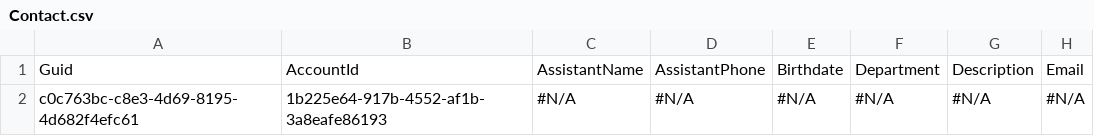
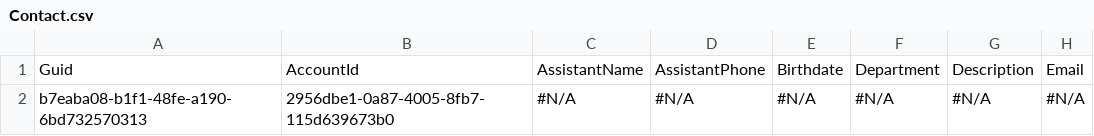
Before and after one commit to Prodlymoover/CPQTest12, a CSV file: Contact.csv, drawn as a sheet; only a part is shown; the diff names each change by its address in the sheet, - before the commit and + after, or states it on an @@ line.

```diff
--- a/Contact.csv
+++ b/Contact.csv
-A2: c0c763bc-c8e3-4d69-8195-4d682f4efc61
+A2: b7eaba08-b1f1-48fe-a190-6bd732570313
-B2: 1b225e64-917b-4552-af1b-3a8eafe86193
+B2: 2956dbe1-0a87-4005-8fb7-115d639673b0
```
Also changed, not shown: Account.csv, Asset.csv, 3 other files.
